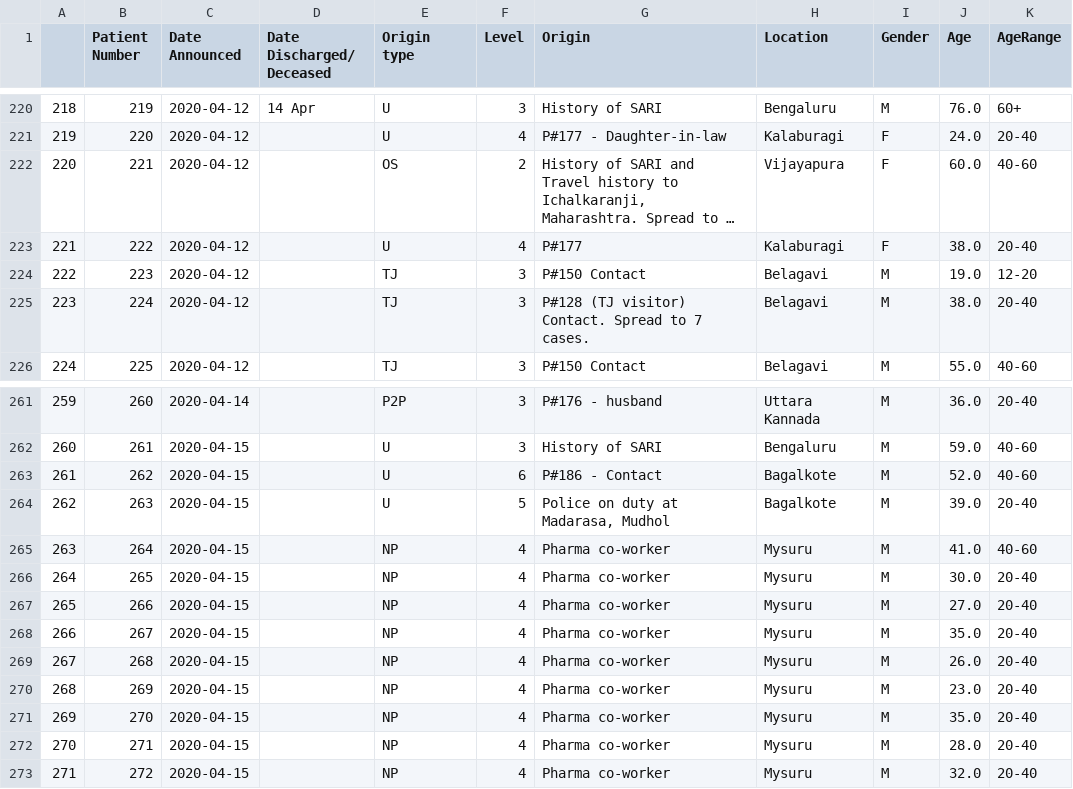
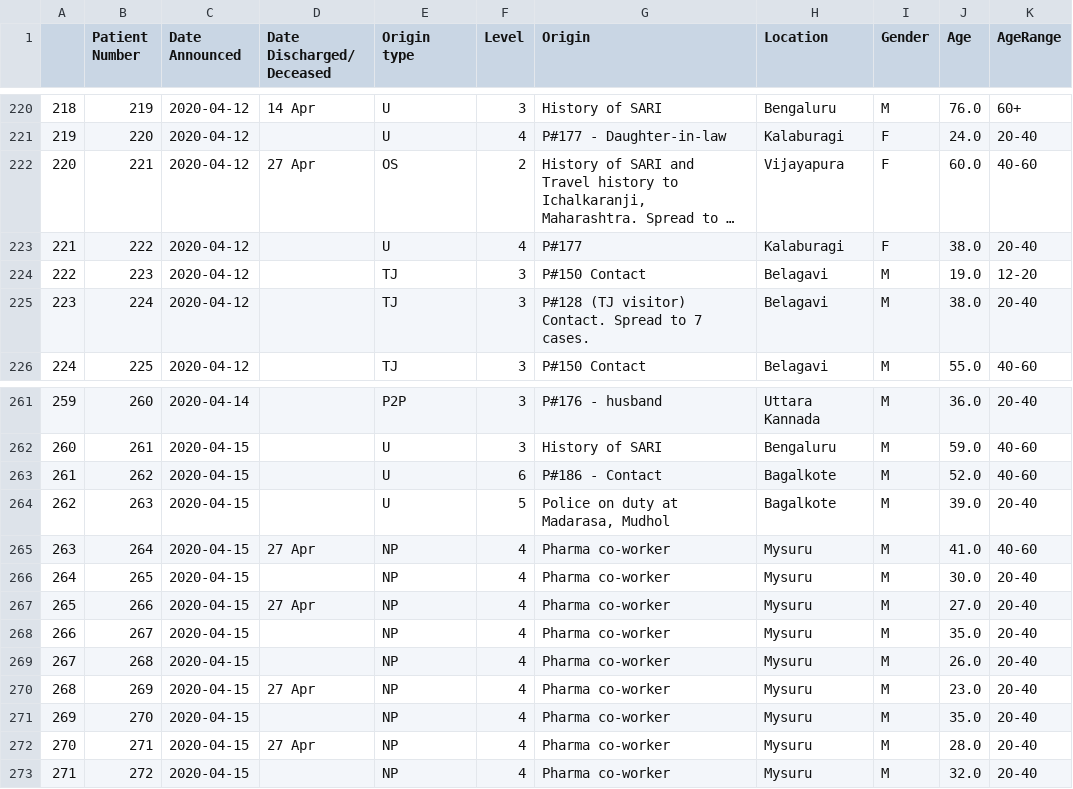
Before and after one commit to muthukumar-ram/covid19indialive, a CSV file: dataset/KARawCases.csv, drawn as a sheet; only a part is shown, gaps mark what is left out; long unchanged cells end in …; the diff covers the shown part only; the diff names each change by its address in the sheet, - before the commit and + after, or states it on an @@ line.

Commit message:
Update KARawCases.csv

```diff
--- a/dataset/KARawCases.csv
+++ b/dataset/KARawCases.csv
-D222 (Date Discharged/ Deceased): (empty)
+D222 (Date Discharged/ Deceased): 27 Apr
-D265 (Date Discharged/ Deceased): (empty)
+D265 (Date Discharged/ Deceased): 27 Apr
-D267 (Date Discharged/ Deceased): (empty)
+D267 (Date Discharged/ Deceased): 27 Apr
-D270 (Date Discharged/ Deceased): (empty)
+D270 (Date Discharged/ Deceased): 27 Apr
-D272 (Date Discharged/ Deceased): (empty)
+D272 (Date Discharged/ Deceased): 27 Apr
```
Also changed, not shown: 9 added rows and 8 edited cells elsewhere in this file.
